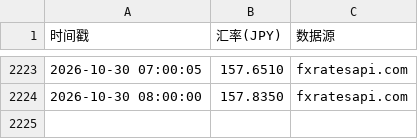
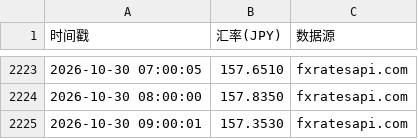
Before and after one commit to oneRede/shell-scripts, a CSV file: usdjpy/data/usdjpy.csv, drawn as a sheet; only a part is shown, gaps mark what is left out.

```diff
--- a/usdjpy/data/usdjpy.csv
+++ b/usdjpy/data/usdjpy.csv
@@ -2224 +2224,2 @@
 2026-10-30 08:00:00,157.8350,fxratesapi.com
+2026-10-30 09:00:01,157.3530,fxratesapi.com
```
Also changed, not shown: gold/data/gold_price.csv, lithium/data/lithium_price.csv, 8 other files.
